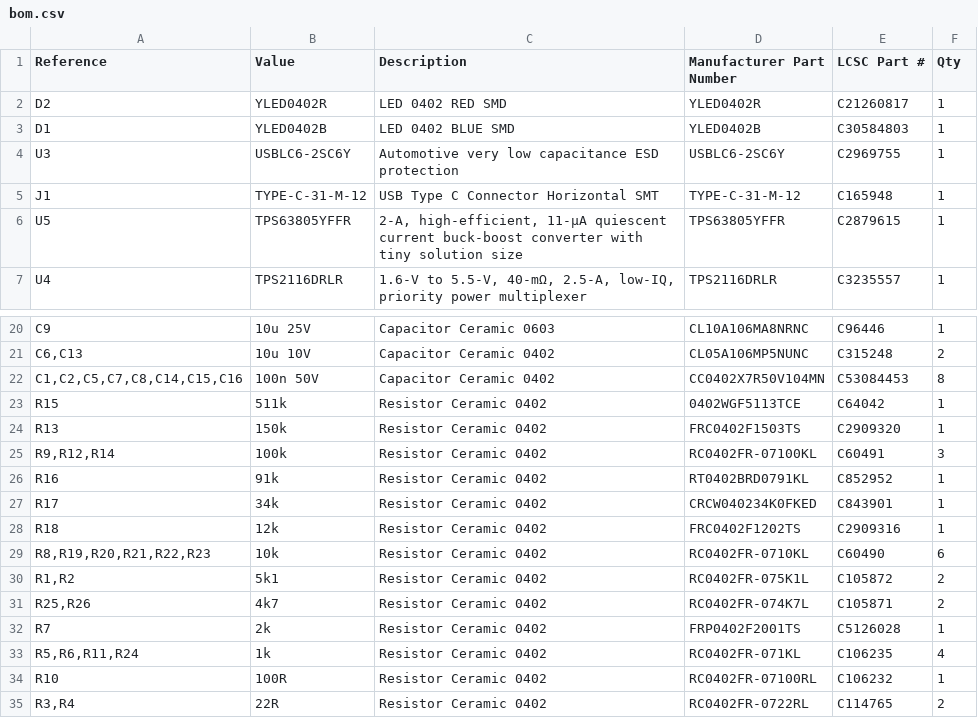
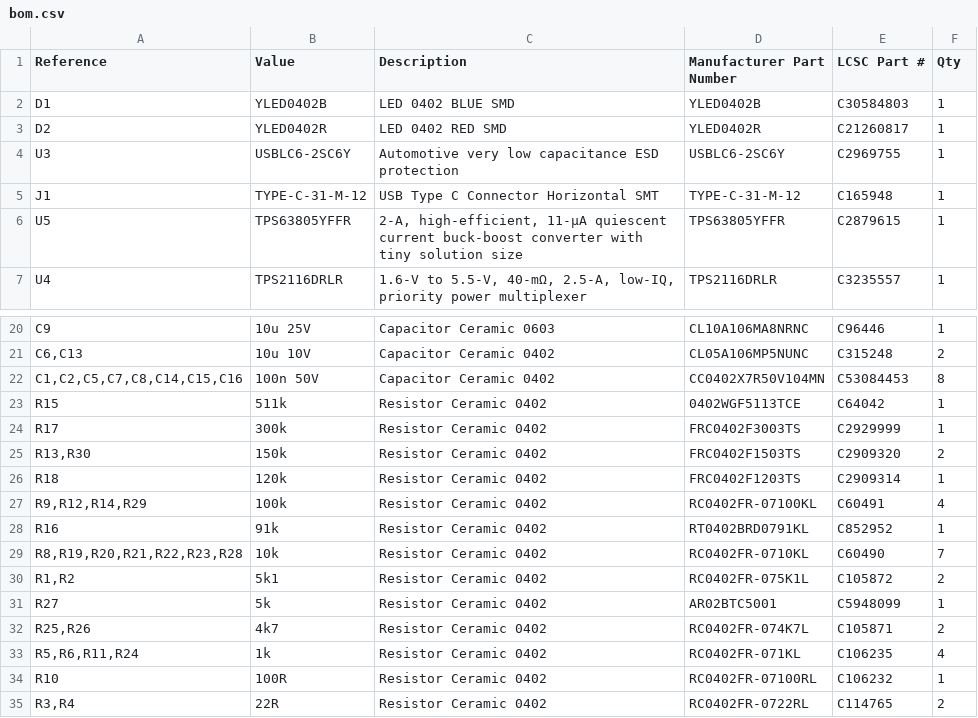
Before and after one commit to xmoshte/list-tap, a CSV file: source/production/bom.csv, drawn as a sheet; only a part is shown, gaps mark what is left out.

```diff
--- a/source/production/bom.csv
+++ b/source/production/bom.csv
@@ -1,4 +1,4 @@
 "Reference","Value","Description","Manufacturer Part Number","LCSC Part #","Qty"
+"D1","YLED0402B","LED 0402 BLUE SMD","YLED0402B","C30584803","1"
 "D2","YLED0402R","LED 0402 RED SMD","YLED0402R","C21260817","1"
-"D1","YLED0402B","LED 0402 BLUE SMD","YLED0402B","C30584803","1"
 "U3","USBLC6-2SC6Y","Automotive very low capacitance ESD protection","USBLC6-2SC6Y","C2969755","1"
@@ -23,11 +23,11 @@
 "R15","511k","Resistor Ceramic 0402","0402WGF5113TCE","C64042","1"
-"R13","150k","Resistor Ceramic 0402","FRC0402F1503TS","C2909320","1"
-"R9,R12,R14","100k","Resistor Ceramic 0402","RC0402FR-07100KL","C60491","3"
+"R17","300k","Resistor Ceramic 0402","FRC0402F3003TS","C2929999","1"
+"R13,R30","150k","Resistor Ceramic 0402","FRC0402F1503TS","C2909320","2"
+"R18","120k","Resistor Ceramic 0402","FRC0402F1203TS","C2909314","1"
+"R9,R12,R14,R29","100k","Resistor Ceramic 0402","RC0402FR-07100KL","C60491","4"
 "R16","91k","Resistor Ceramic 0402","RT0402BRD0791KL","C852952","1"
-"R17","34k","Resistor Ceramic 0402","CRCW040234K0FKED","C843901","1"
-"R18","12k","Resistor Ceramic 0402","FRC0402F1202TS","C2909316","1"
-"R8,R19,R20,R21,R22,R23","10k","Resistor Ceramic 0402","RC0402FR-0710KL","C60490","6"
+"R8,R19,R20,R21,R22,R23,R28","10k","Resistor Ceramic 0402","RC0402FR-0710KL","C60490","7"
 "R1,R2","5k1","Resistor Ceramic 0402","RC0402FR-075K1L","C105872","2"
+"R27","5k","Resistor Ceramic 0402","AR02BTC5001","C5948099","1"
 "R25,R26","4k7","Resistor Ceramic 0402","RC0402FR-074K7L","C105871","2"
-"R7","2k","Resistor Ceramic 0402","FRP0402F2001TS","C5126028","1"
 "R5,R6,R11,R24","1k","Resistor Ceramic 0402","RC0402FR-071KL","C106235","4"
```
Also changed, not shown: 3 other files.
